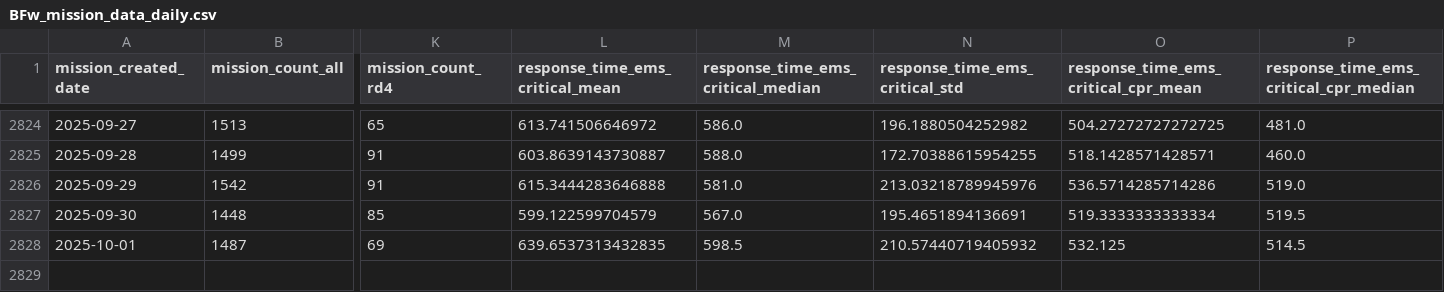
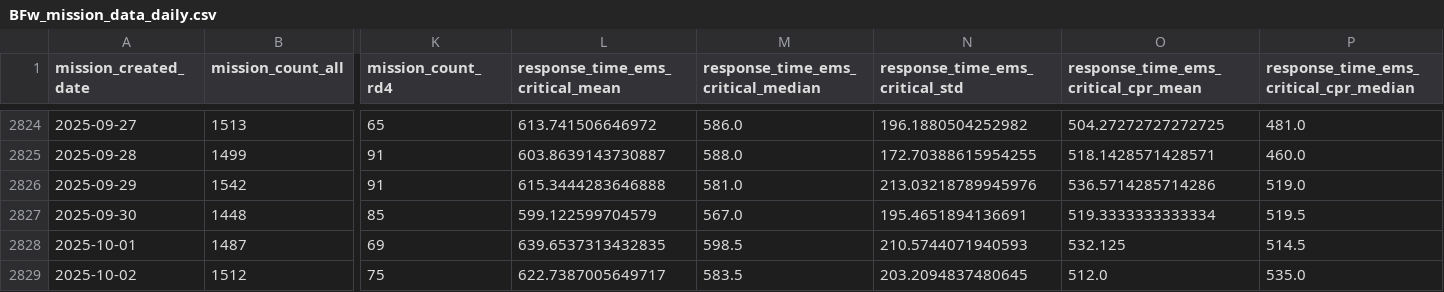
Before and after one commit to Berliner-Feuerwehr/BF-Open-Data, a CSV file: Datasets/Daily_Data/BFw_mission_data_daily.csv, drawn as a sheet; only a part is shown, gaps mark what is left out; rows hold the shown columns only; the diff names each change by its address in the sheet, - before the commit and + after, or states it on an @@ line.

Commit message:
Automatic Daily Update

```diff
--- a/Datasets/Daily_Data/BFw_mission_data_daily.csv
+++ b/Datasets/Daily_Data/BFw_mission_data_daily.csv
-N2828 (response_time_ems_critical_std): 210.57440719405932
+N2828 (response_time_ems_critical_std): 210.5744071940593
+row 2829: 2025-10-02 | 1512 | 75 | 622.7387005649717 | 583.5 | 203.2094837480645 | 512.0 | 535.0
```
Also changed, not shown: Datasets/Daily_Data/BFw_mission_data_monthly.csv.
